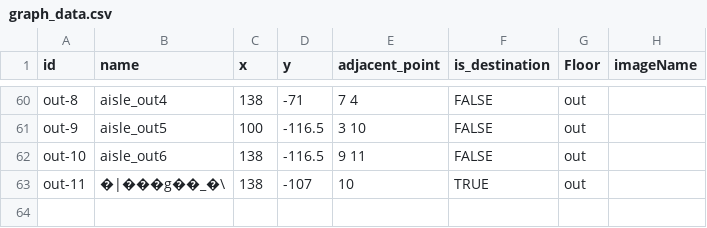
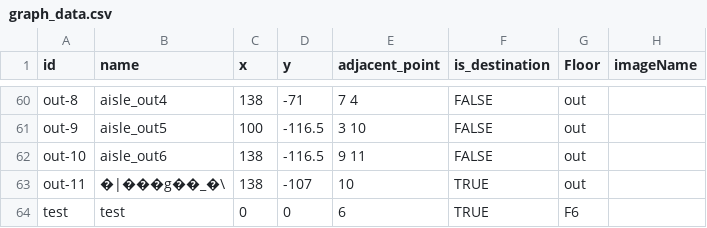
Before and after one commit to metaplus797-hub/Directions, a CSV file: fastapi-project/data/graph_data.csv, drawn as a sheet; only a part is shown, gaps mark what is left out; the diff names each change by its address in the sheet, - before the commit and + after, or states it on an @@ line.

```diff
--- a/fastapi-project/data/graph_data.csv
+++ b/fastapi-project/data/graph_data.csv
+row 64: test | test | 0 | 0 | 6 | TRUE | F6
```
Also changed, not shown: 4 other files.
